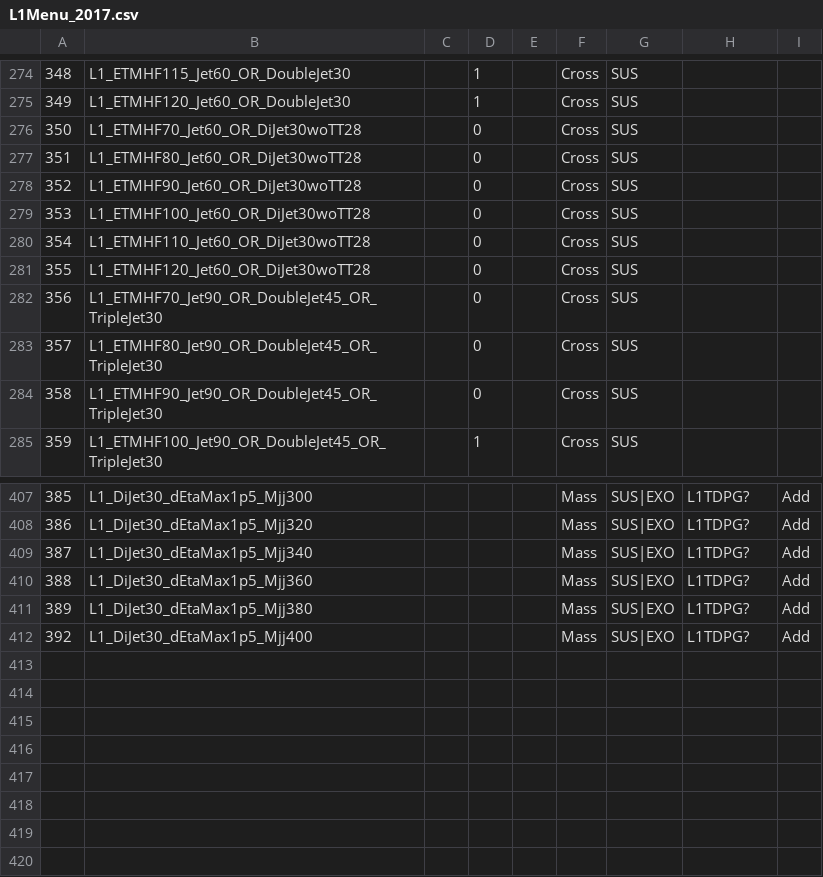
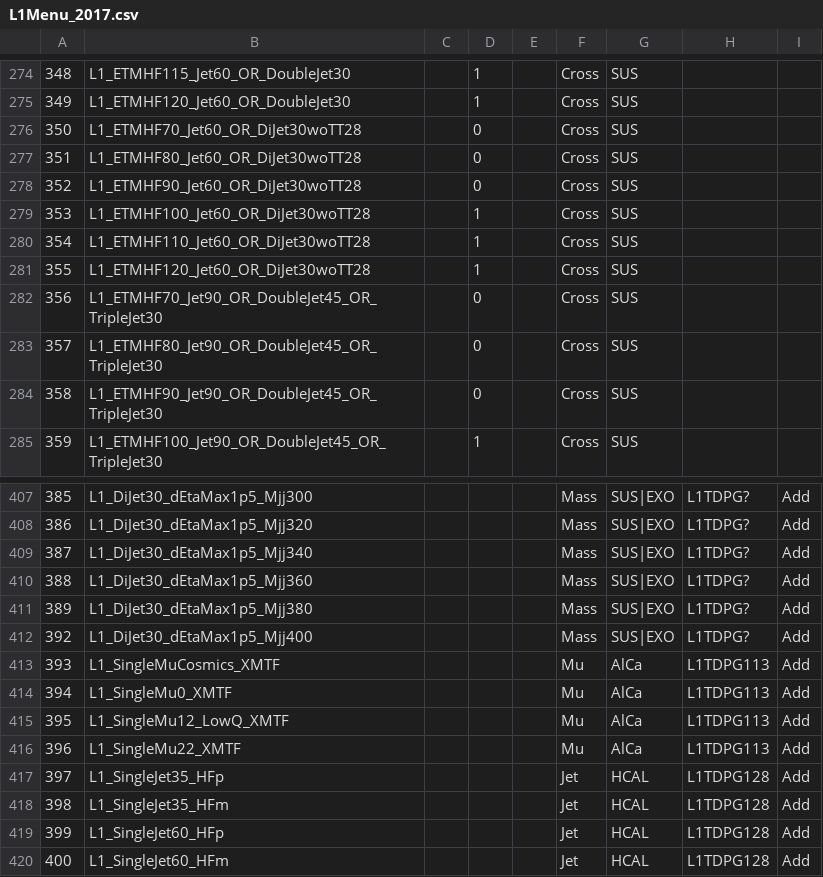
Before and after one commit to cms-l1-dpg/L1Menu, a CSV file: macros/menu/L1Menu_2017.csv, drawn as a sheet; only a part is shown, gaps mark what is left out; the diff names each change by its address in the sheet, - before the commit and + after, or states it on an @@ line.

Commit message:
Update 2017 Menu

```diff
--- a/macros/menu/L1Menu_2017.csv
+++ b/macros/menu/L1Menu_2017.csv
-D279:D281: 0
+D279:D281: 1
+row 413: 393 | L1_SingleMuCosmics_XMTF |  |  |  | Mu | AlCa | L1TDPG113 | Add
+row 414: 394 | L1_SingleMu0_XMTF |  |  |  | Mu | AlCa | L1TDPG113 | Add
+row 415: 395 | L1_SingleMu12_LowQ_XMTF |  |  |  | Mu | AlCa | L1TDPG113 | Add
+row 416: 396 | L1_SingleMu22_XMTF |  |  |  | Mu | AlCa | L1TDPG113 | Add
+row 417: 397 | L1_SingleJet35_HFp |  |  |  | Jet | HCAL | L1TDPG128 | Add
+row 418: 398 | L1_SingleJet35_HFm |  |  |  | Jet | HCAL | L1TDPG128 | Add
+row 419: 399 | L1_SingleJet60_HFp |  |  |  | Jet | HCAL | L1TDPG128 | Add
+row 420: 400 | L1_SingleJet60_HFm |  |  |  | Jet | HCAL | L1TDPG128 | Add
```
Also changed, not shown: 1 other file.
